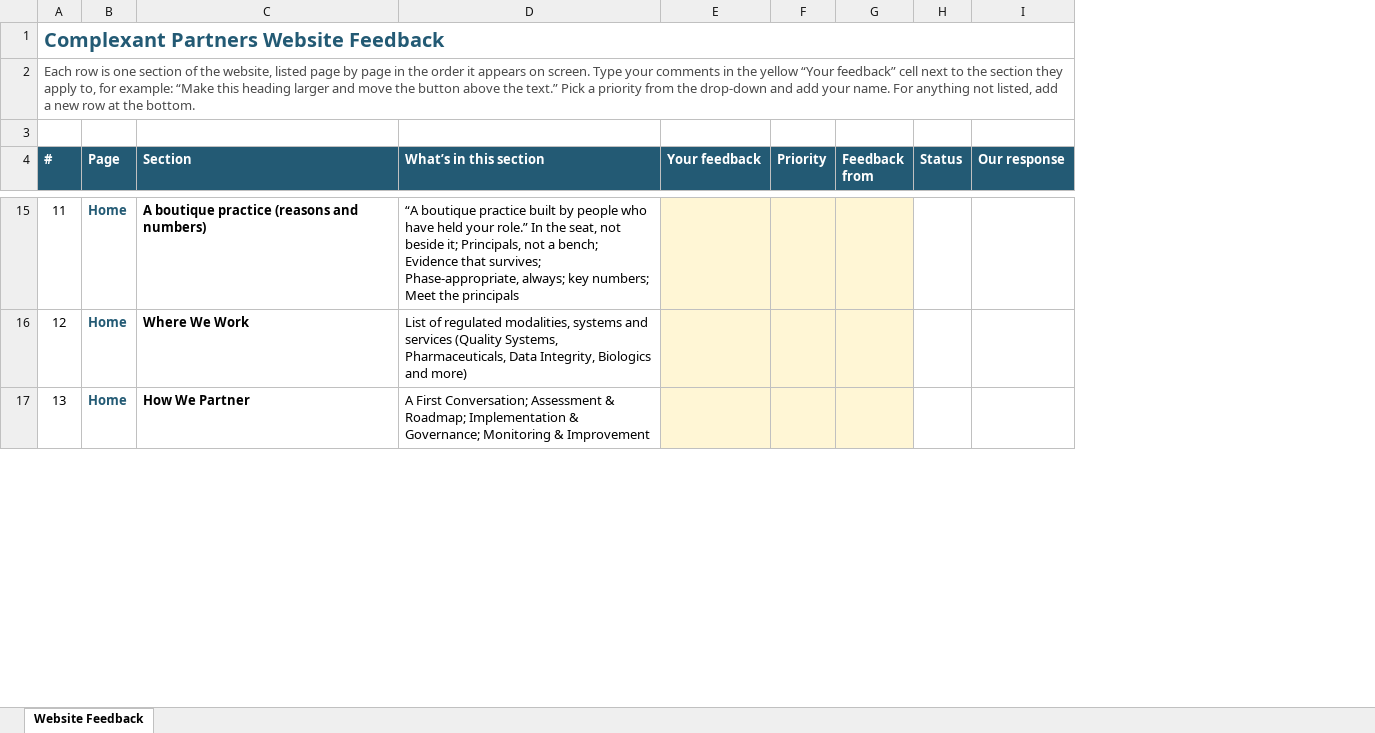
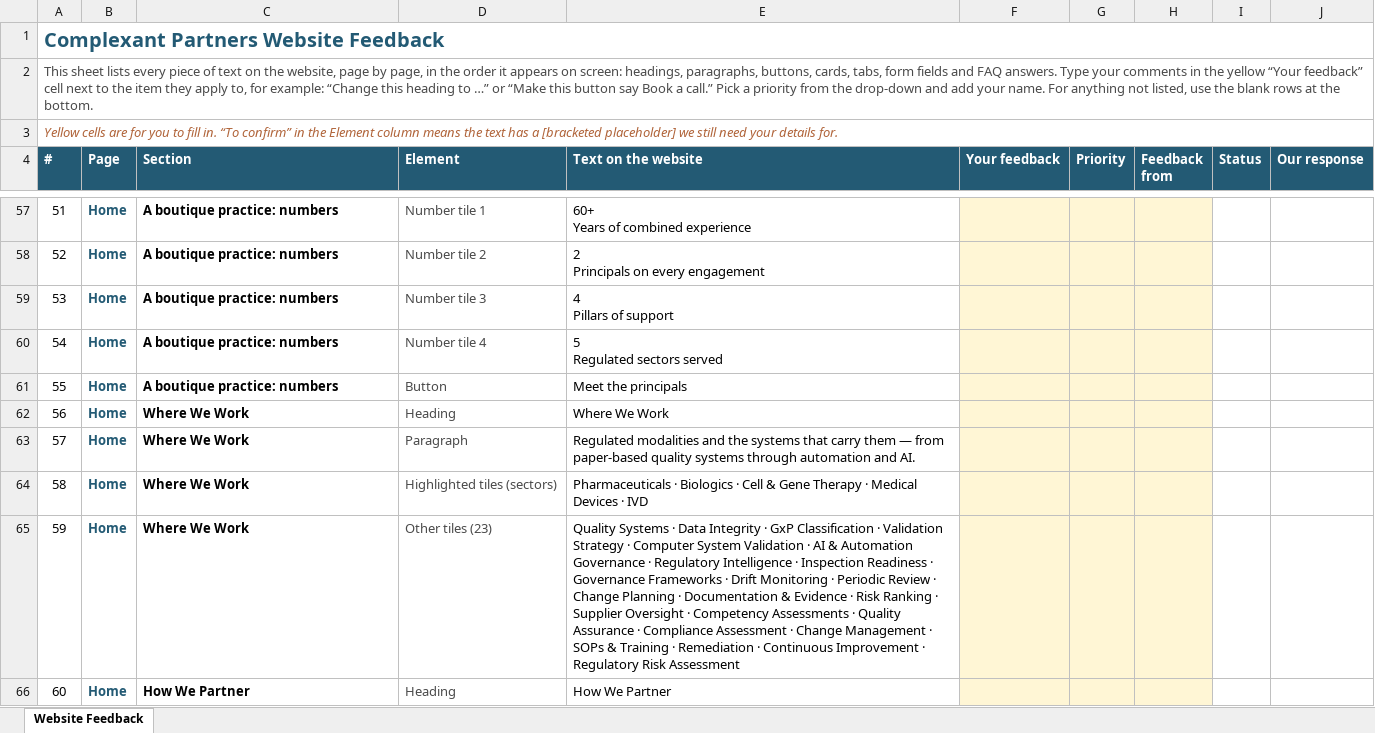
Before and after one commit to ASwish23/Complexant, an Excel workbook: assets/Complexant Partners Website Feedback.xlsx, sheet Website Feedback, drawn as a sheet; only a part is shown, gaps mark what is left out; values as stored, in another font and other column widths than the file's, no borders; removed rows and columns are numbered as before the commit, all else as after; ↵ is a line break in a cell; the diff covers the shown part only; the diff names each change by its address in the sheet, - before the commit and + after, or states it on an @@ line.

```diff
--- a/assets/Complexant Partners Website Feedback.xlsx (sheet Website Feedback)
+++ b/assets/Complexant Partners Website Feedback.xlsx (sheet Website Feedback)
-column D (What’s in this section), rows 15-17: “A boutique practice built by people who have held your role.” In the seat, not beside it; Principals, not a bench; Evidence that survives; Phase-appropriate, always; key numbers; Meet the principals | List of regulated modalities, systems and services (Quality Systems, Pharmaceuticals, Data Integrity, Biologics and more) | A First Conversation; Assessment & Roadmap; Implementation & Governance; Monitoring & Improvement
+column D (Element), row 57: Number tile 1; rows 65-66: Other tiles (23) | Heading
+column E (Text on the website), row 57: 60+ ↵ Years of combined experience; rows 65-66: Quality Systems · Data Integrity · GxP Classification · Validation Strategy · Computer System Validation · AI & Automation Governance · Regulatory Intelligence · Inspection Readiness · Governance Frameworks · Drift Monitoring · Periodic Review · Change Planning · Documentation & Evidence · Risk Ranking · Supplier Oversight · Competency Assessments · Quality Assurance · Compliance Assessment · Change Management · SOPs & Training · Remediation · Continuous Improvement · Regulatory Risk Assessment | How We Partner
@@ column A (#) renumbered between rows 2 and 302 @@
+A3:J3 merged
-C57 (Section): A boutique practice (reasons and numbers)
+C57 (Section): A boutique practice: numbers
+row 58: 52 | Home | A boutique practice: numbers | Number tile 2 | 2 ↵ Principals on every engagement
+row 59: 53 | Home | A boutique practice: numbers | Number tile 3 | 4 ↵ Pillars of support
+row 60: 54 | Home | A boutique practice: numbers | Number tile 4 | 5 ↵ Regulated sectors served
+row 61: 55 | Home | A boutique practice: numbers | Button | Meet the principals
+row 62: 56 | Home | Where We Work | Heading | Where We Work
+row 63: 57 | Home | Where We Work | Paragraph | Regulated modalities and the systems that carry them — from paper-based quality systems through automation and AI.
+row 64: 58 | Home | Where We Work | Highlighted tiles (sectors) | Pharmaceuticals · Biologics · Cell & Gene Therapy · Medical Devices · IVD
```
Also changed, not shown: 269 added rows and 10 edited cells elsewhere in this sheet, 1 other file.
